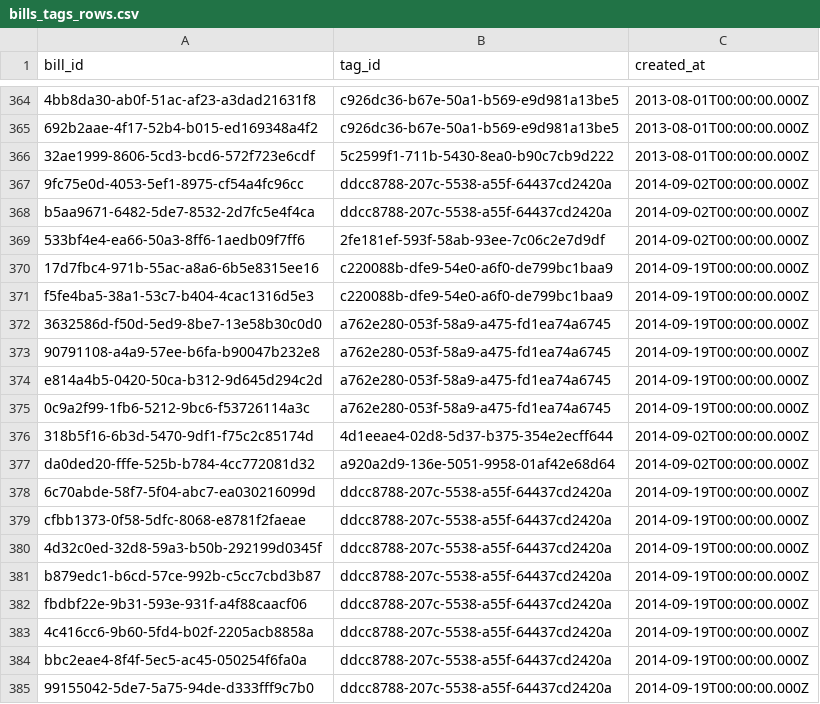
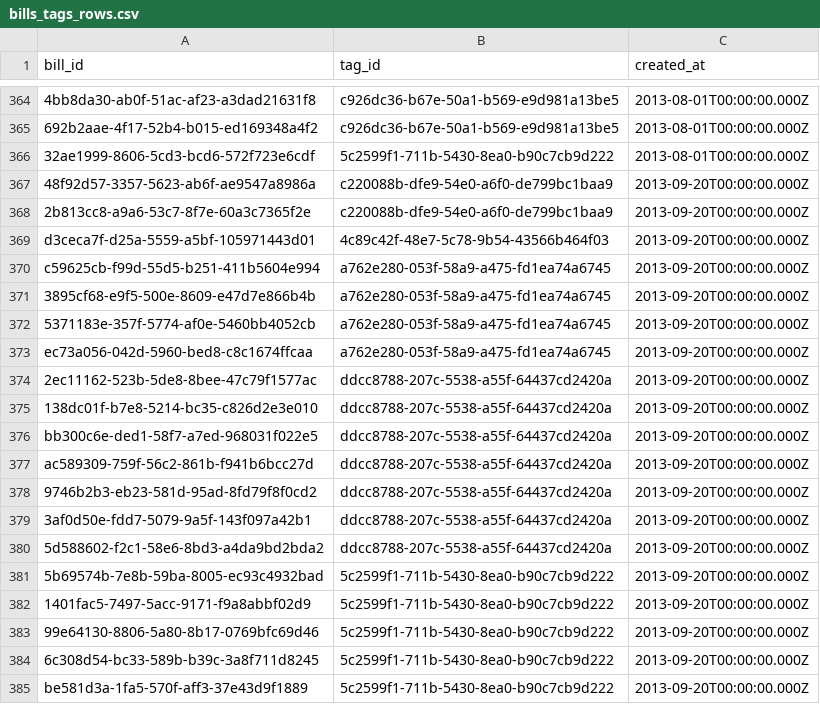
Before and after one commit to mirai-gikai-kasama-city/mirai-gikai-kasama, a CSV file: packages/seed/csv/data/bills_tags_rows.csv, drawn as a sheet; only a part is shown, gaps mark what is left out; the shorter side is filled out with more unchanged rows; the diff covers the shown part only; the diff names each change by its address in the sheet, - before the commit and + after, or states it on an @@ line.

```diff
--- a/packages/seed/csv/data/bills_tags_rows.csv
+++ b/packages/seed/csv/data/bills_tags_rows.csv
+row 367: 48f92d57-3357-5623-ab6f-ae9547a8986a | c220088b-dfe9-54e0-a6f0-de799bc1baa9 | 2013-09-20T00:00:00.000Z
+row 368: 2b813cc8-a9a6-53c7-8f7e-60a3c7365f2e | c220088b-dfe9-54e0-a6f0-de799bc1baa9 | 2013-09-20T00:00:00.000Z
+row 369: d3ceca7f-d25a-5559-a5bf-105971443d01 | 4c89c42f-48e7-5c78-9b54-43566b464f03 | 2013-09-20T00:00:00.000Z
+row 370: c59625cb-f99d-55d5-b251-411b5604e994 | a762e280-053f-58a9-a475-fd1ea74a6745 | 2013-09-20T00:00:00.000Z
+row 371: 3895cf68-e9f5-500e-8609-e47d7e866b4b | a762e280-053f-58a9-a475-fd1ea74a6745 | 2013-09-20T00:00:00.000Z
+row 372: 5371183e-357f-5774-af0e-5460bb4052cb | a762e280-053f-58a9-a475-fd1ea74a6745 | 2013-09-20T00:00:00.000Z
+row 373: ec73a056-042d-5960-bed8-c8c1674ffcaa | a762e280-053f-58a9-a475-fd1ea74a6745 | 2013-09-20T00:00:00.000Z
+row 374: 2ec11162-523b-5de8-8bee-47c79f1577ac | ddcc8788-207c-5538-a55f-64437cd2420a | 2013-09-20T00:00:00.000Z
+row 375: 138dc01f-b7e8-5214-bc35-c826d2e3e010 | ddcc8788-207c-5538-a55f-64437cd2420a | 2013-09-20T00:00:00.000Z
+row 376: bb300c6e-ded1-58f7-a7ed-968031f022e5 | ddcc8788-207c-5538-a55f-64437cd2420a | 2013-09-20T00:00:00.000Z
+row 377: ac589309-759f-56c2-861b-f941b6bcc27d | ddcc8788-207c-5538-a55f-64437cd2420a | 2013-09-20T00:00:00.000Z
+row 378: 9746b2b3-eb23-581d-95ad-8fd79f8f0cd2 | ddcc8788-207c-5538-a55f-64437cd2420a | 2013-09-20T00:00:00.000Z
+row 379: 3af0d50e-fdd7-5079-9a5f-143f097a42b1 | ddcc8788-207c-5538-a55f-64437cd2420a | 2013-09-20T00:00:00.000Z
+row 380: 5d588602-f2c1-58e6-8bd3-a4da9bd2bda2 | ddcc8788-207c-5538-a55f-64437cd2420a | 2013-09-20T00:00:00.000Z
+row 381: 5b69574b-7e8b-59ba-8005-ec93c4932bad | 5c2599f1-711b-5430-8ea0-b90c7cb9d222 | 2013-09-20T00:00:00.000Z
+row 382: 1401fac5-7497-5acc-9171-f9a8abbf02d9 | 5c2599f1-711b-5430-8ea0-b90c7cb9d222 | 2013-09-20T00:00:00.000Z
+row 383: 99e64130-8806-5a80-8b17-0769bfc69d46 | 5c2599f1-711b-5430-8ea0-b90c7cb9d222 | 2013-09-20T00:00:00.000Z
+row 384: 6c308d54-bc33-589b-b39c-3a8f711d8245 | 5c2599f1-711b-5430-8ea0-b90c7cb9d222 | 2013-09-20T00:00:00.000Z
+row 385: be581d3a-1fa5-570f-aff3-37e43d9f1889 | 5c2599f1-711b-5430-8ea0-b90c7cb9d222 | 2013-09-20T00:00:00.000Z
```
Also changed, not shown: 9 added rows elsewhere in this file, packages/seed/csv/data/diet_sessions_rows.csv, 4 other files.
